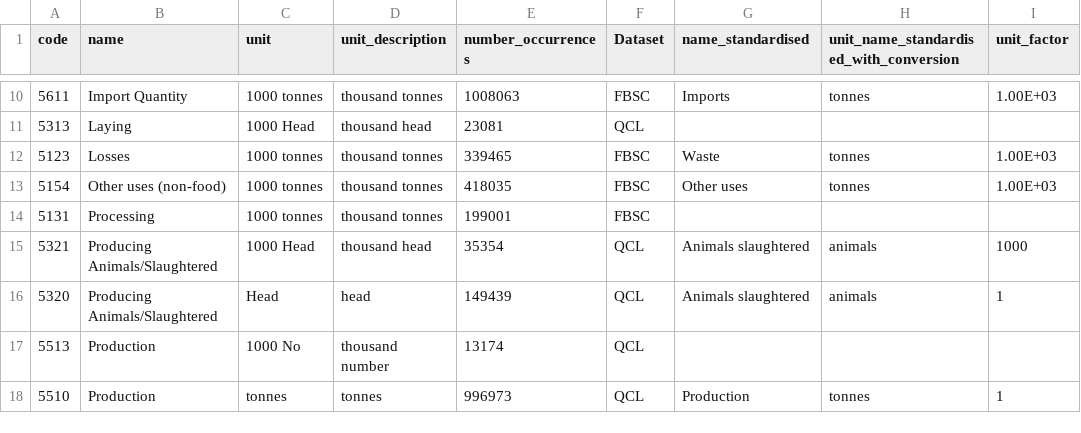
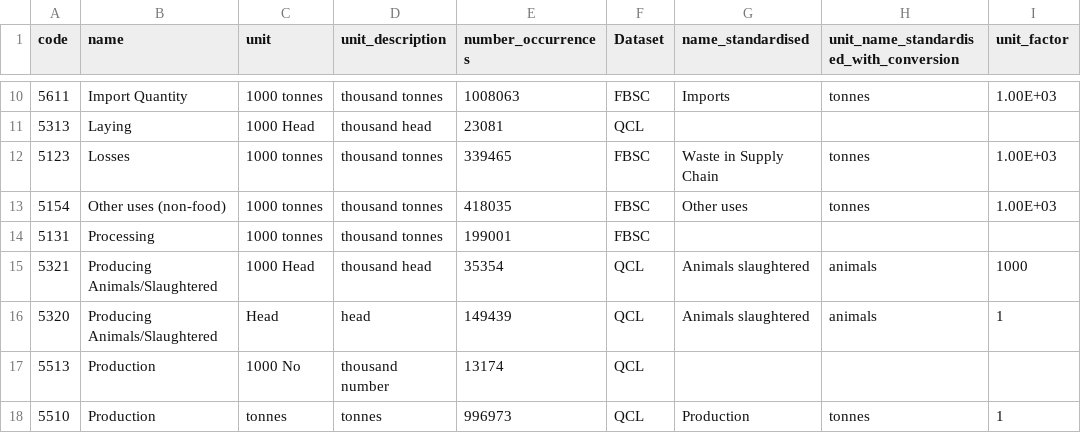
Before and after one commit to owid/etl, a CSV file: etl/steps/data/garden/explorers/2021/food_explorer.elements.std.csv, drawn as a sheet; only a part is shown, gaps mark what is left out.

Commit message:
style(food_explorer): rename waste -> waste in supply chain

```diff
--- a/etl/steps/data/garden/explorers/2021/food_explorer.elements.std.csv
+++ b/etl/steps/data/garden/explorers/2021/food_explorer.elements.std.csv
@@ -11,3 +11,3 @@ code,name,unit,unit_description,number_occurrences,Dataset,name_standardised,uni
 5313,Laying,1000 Head,thousand head,23081,QCL,,,
-5123,Losses,1000 tonnes,thousand tonnes,339465,FBSC,Waste,tonnes,1.00E+03
+5123,Losses,1000 tonnes,thousand tonnes,339465,FBSC,Waste in Supply Chain,tonnes,1.00E+03
 5154,Other uses (non-food),1000 tonnes,thousand tonnes,418035,FBSC,Other uses,tonnes,1.00E+03
```
